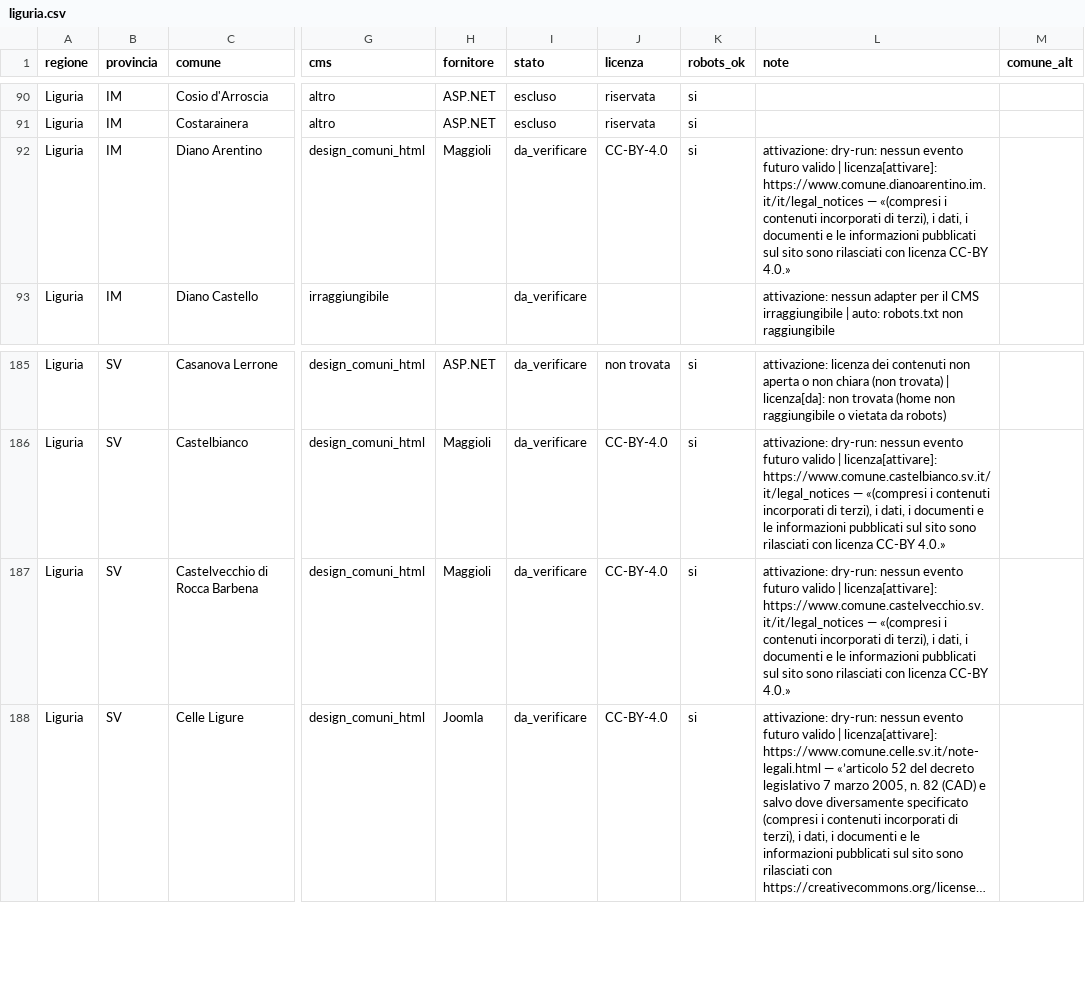
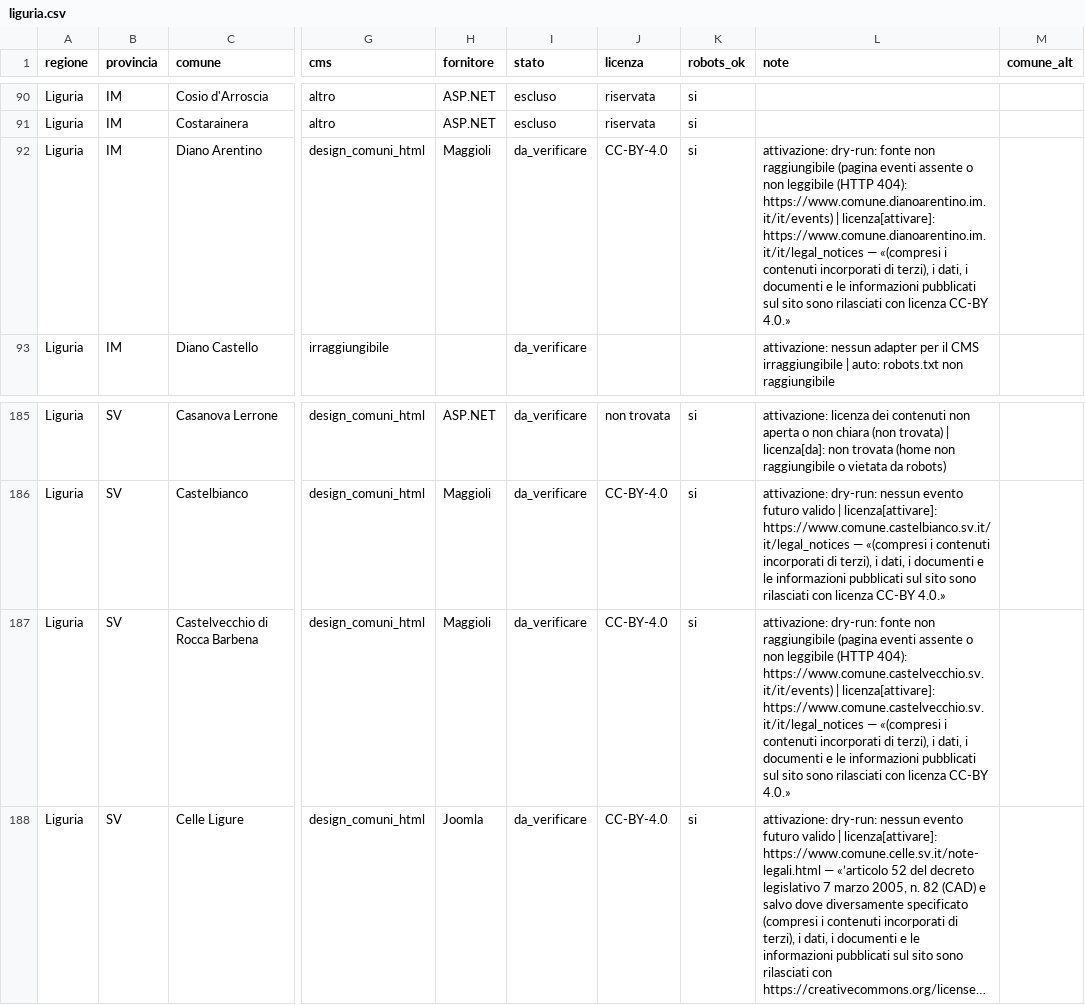
Before and after one commit to AndreaAzzarello/EventiVicini, a CSV file: tools/importer/sources/liguria.csv, drawn as a sheet; only a part is shown, gaps mark what is left out; long unchanged cells end in …; the diff names each change by its address in the sheet, - before the commit and + after, or states it on an @@ line.

```diff
--- a/tools/importer/sources/liguria.csv
+++ b/tools/importer/sources/liguria.csv
-L92 (note): attivazione: dry-run: nessun evento futuro valido | licenza[attivare]:…
+L92 (note): attivazione: dry-run: fonte non raggiungibile (pagina eventi assente o non leggibile (HTTP 404): https://www.comune.dianoarentino.im.it/it/events) | licenza[attivare]:…
-L187 (note): attivazione: dry-run: nessun evento futuro valido | licenza[attivare]:…
+L187 (note): attivazione: dry-run: fonte non raggiungibile (pagina eventi assente o non leggibile (HTTP 404): https://www.comune.castelvecchio.sv.it/it/events) | licenza[attivare]:…
```
Also changed, not shown: tools/importer/sources/emilia-romagna.csv, tools/importer/sources/piemonte.csv, 13 other files.
